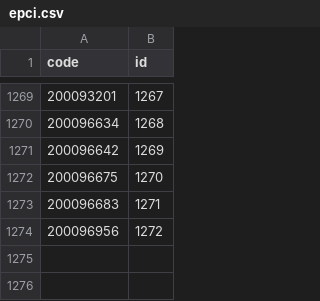
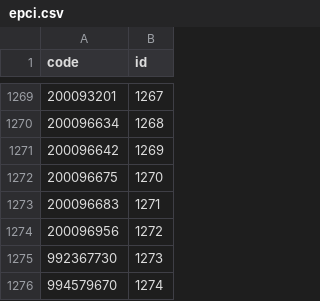
Before and after one commit to lafranceinsoumise/data_france, a CSV file: backend/tasks/final_data/epci.csv, drawn as a sheet; only a part is shown, gaps mark what is left out.

```diff
--- a/backend/tasks/final_data/epci.csv
+++ b/backend/tasks/final_data/epci.csv
@@ -1274 +1274,3 @@ code,id
 200096956,1272
+992367730,1273
+994579670,1274
```
Also changed, not shown: backend/tasks/final_data/deputes.csv, backend/tasks/final_data/deputes_europeens.csv, 4 other files.
